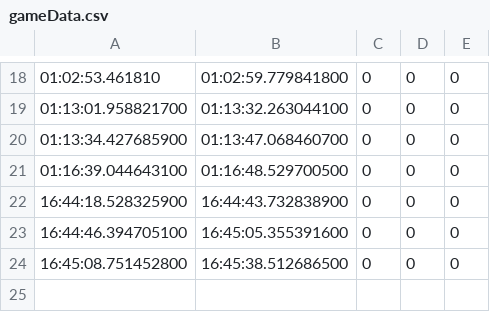
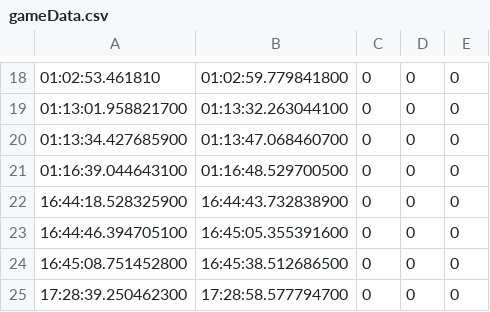
Before and after one commit to kandelak/lectureInvaders, a CSV file: resources/gameData.csv, drawn as a sheet; only a part is shown, gaps mark what is left out.

```diff
--- a/resources/gameData.csv
+++ b/resources/gameData.csv
@@ -24 +24,2 @@
 16:45:08.751452800,16:45:38.512686500,0,0,0
+17:28:39.250462300,17:28:58.577794700,0,0,0
```
Also changed, not shown: 2 other files.
